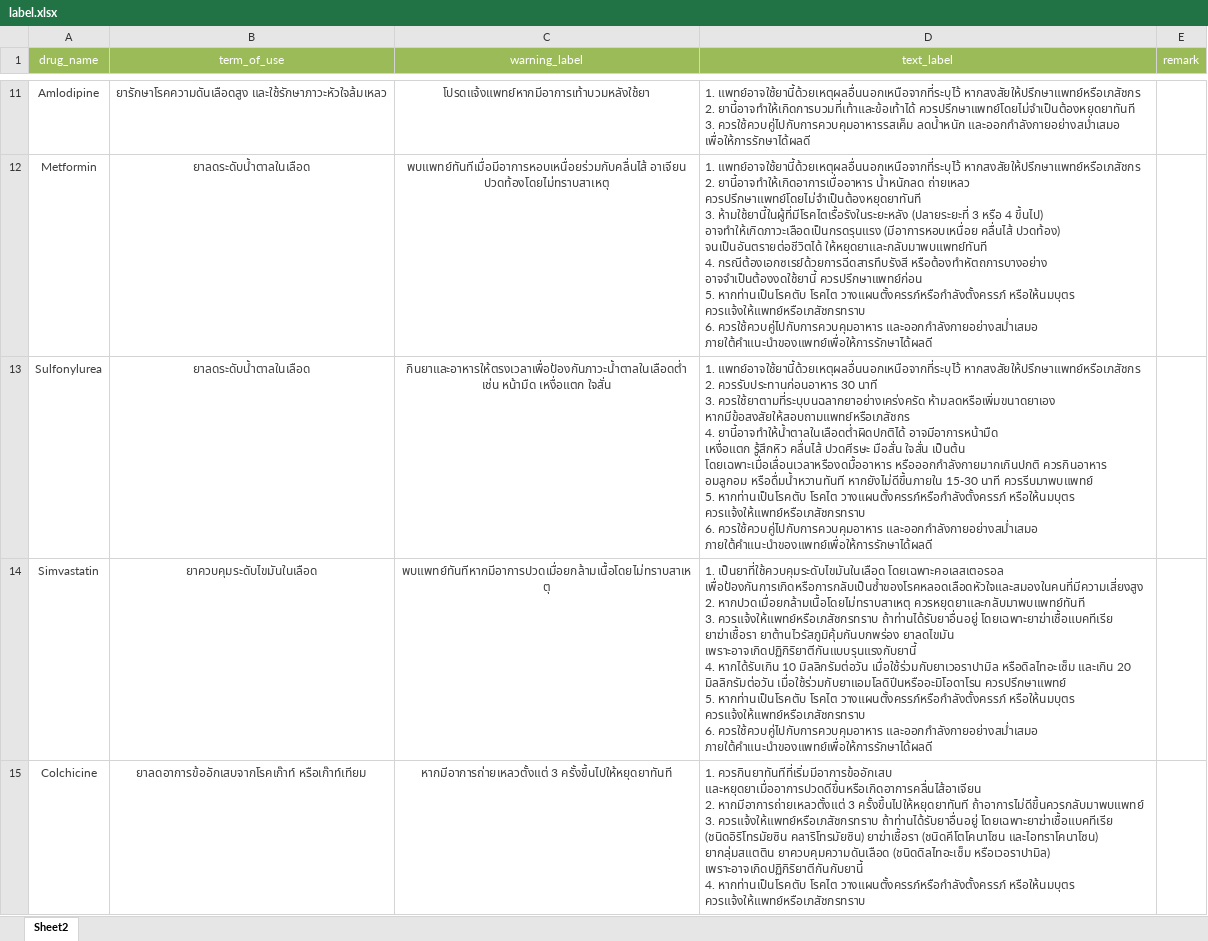
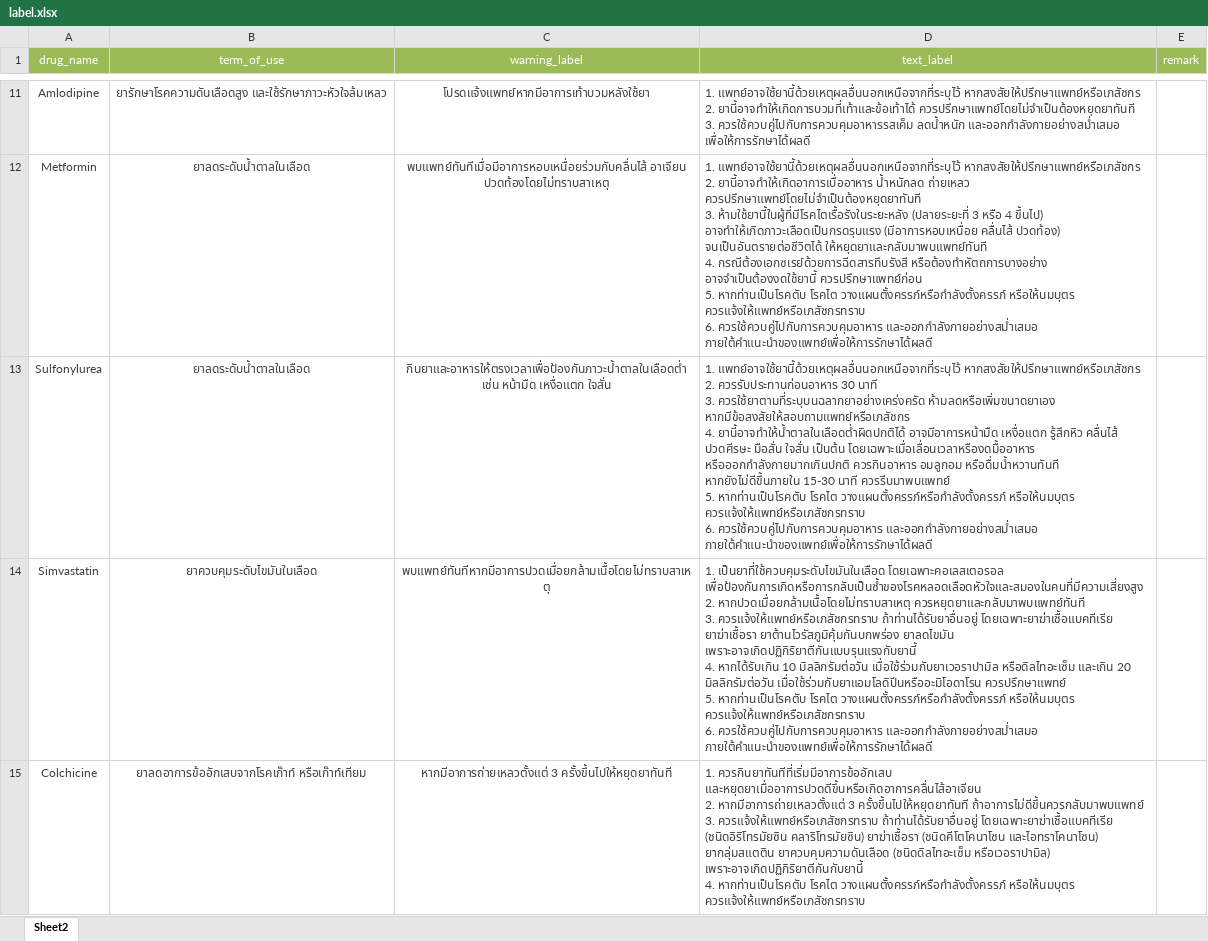
Before and after one commit to aobphilos/rduuhosnet, an Excel workbook: api/data/label.xlsx, sheet Sheet2, drawn as a sheet; only a part is shown, gaps mark what is left out; values as stored, in another font and other column widths than the file's, no borders; the diff names each change by its address in the sheet, - before the commit and + after, or states it on an @@ line.

Commit message:
update Drug-Label page

```diff
--- a/api/data/label.xlsx (sheet Sheet2)
+++ b/api/data/label.xlsx (sheet Sheet2)
-D13 (text_label): …และออกกำลังกายอย่างสม่ำเสมอ ภายใต้คำแนะนำของแพทย์เพื่อให้การรักษาได้ผลดี
+D13 (text_label): …และออกกำลังกายอย่างสม่ำเสมอ ภายใต้คำแนะนำของแพทย์เพื่อให้การรักษาได้ผลดี
```
Also changed, not shown: 6 other files.
